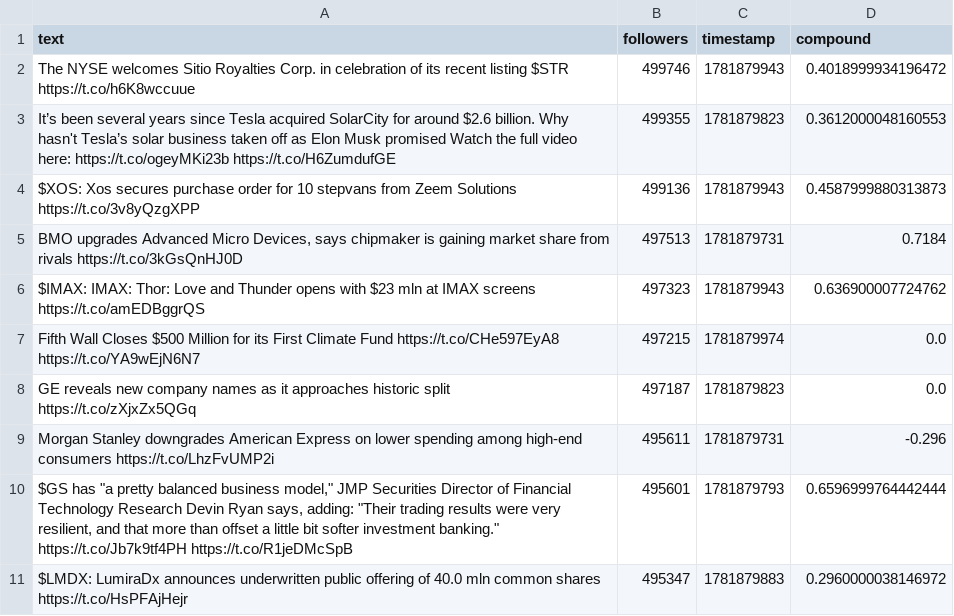
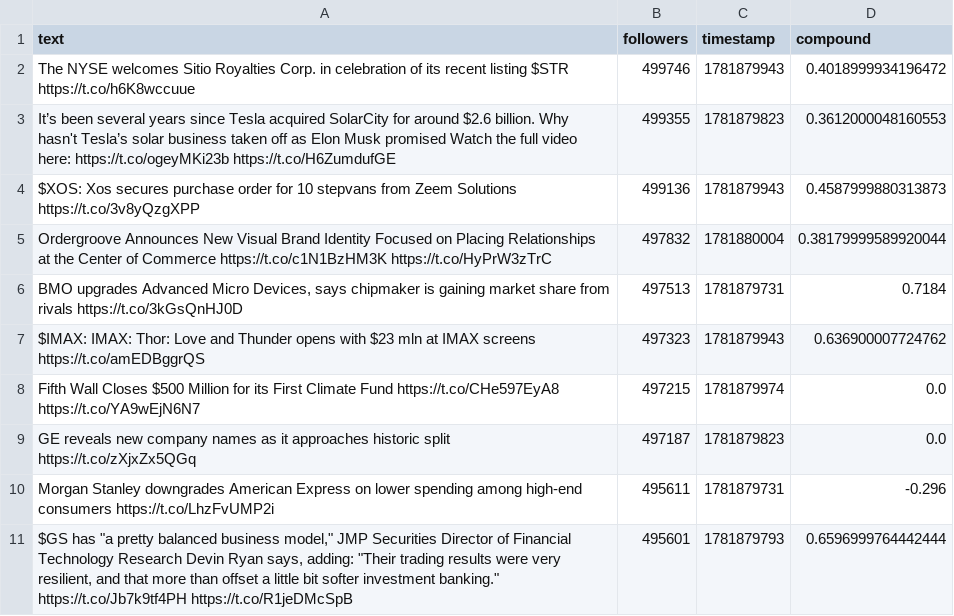
Before and after one commit to Lerneir/Real-Time-Twitter-Financial-Sentiment-Seismograph, a CSV file: important_tweets.csv, drawn as a sheet; removed rows and columns are numbered as before the commit, all else as after; the diff names each change by its address in the sheet, - before the commit and + after, or states it on an @@ line.

Commit message:
Update important financial tweets feed

```diff
--- a/important_tweets.csv
+++ b/important_tweets.csv
+row 5: Ordergroove Announces New Visual Brand Identity Focused on Placing Relationships at the Center of Commerce https://t.co/c1N1BzHM3K https://t.co/HyPrW3zTrC | 497832 | 1781880004 | 0.38179999589920044
-row 11: $LMDX: LumiraDx announces underwritten public offering of 40.0 mln common shares https://t.co/HsPFAjHejr | 495347 | 1781879883 | 0.2960000038146972
```
